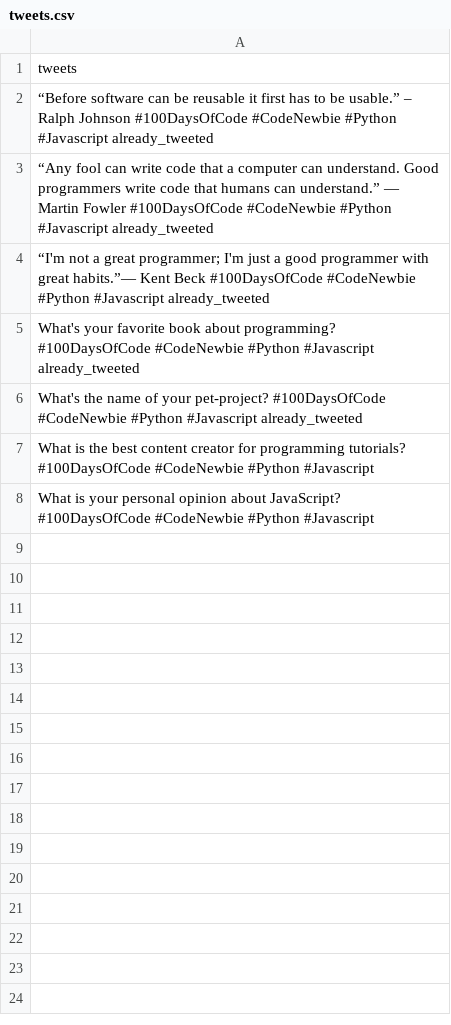
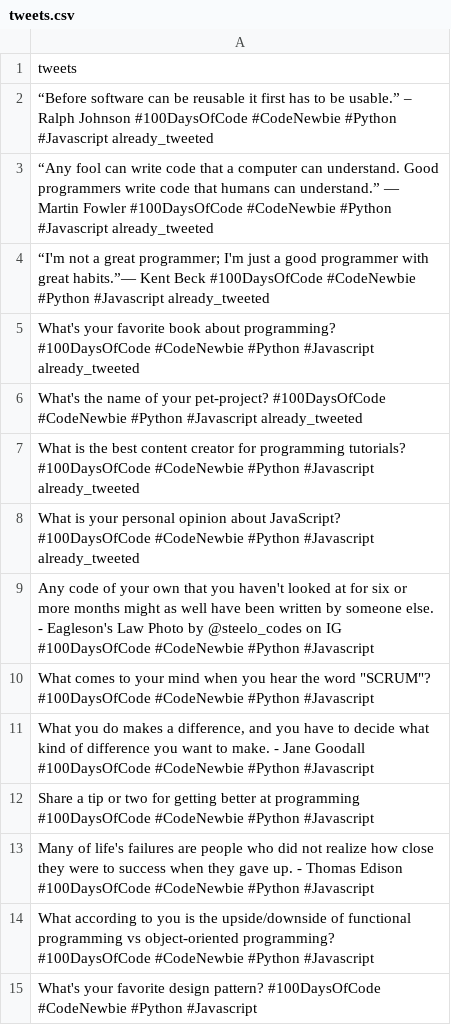
Before and after one commit to waldo237/twitterBot, a CSV file: tweets.csv, drawn as a sheet.

Commit message:
added more tweets

```diff
--- a/tweets.csv
+++ b/tweets.csv
@@ -6,3 +6,10 @@ What's your favorite book about programming? #100DaysOfCode  #CodeNewbie #Python
 What's the name of your pet-project? #100DaysOfCode  #CodeNewbie #Python #Javascript already_tweeted
-What is the best content creator for programming tutorials? #100DaysOfCode  #CodeNewbie #Python #Javascript
-What is your personal opinion about JavaScript? #100DaysOfCode  #CodeNewbie #Python #Javascript
+What is the best content creator for programming tutorials? #100DaysOfCode  #CodeNewbie #Python #Javascript already_tweeted
+What is your personal opinion about JavaScript? #100DaysOfCode  #CodeNewbie #Python #Javascript already_tweeted
+"Any code of your own that you haven't looked at for six or more months might as well have been written by someone else." - Eagleson's Law Photo by @steelo_codes on IG #100DaysOfCode  #CodeNewbie #Python #Javascript
+What comes to your mind when you hear the word "SCRUM"? #100DaysOfCode  #CodeNewbie #Python #Javascript
+"What you do makes a difference, and you have to decide what kind of difference you want to make." - Jane Goodall #100DaysOfCode  #CodeNewbie #Python #Javascript
+Share a tip or two for getting better at programming #100DaysOfCode  #CodeNewbie #Python #Javascript
+"Many of life's failures are people who did not realize how close they were to success when they gave up." - Thomas Edison #100DaysOfCode  #CodeNewbie #Python #Javascript
+What according to you is the upside/downside of functional programming vs object-oriented programming? #100DaysOfCode  #CodeNewbie #Python #Javascript
+What's your favorite design pattern?  #100DaysOfCode  #CodeNewbie #Python #Javascript
```
Also changed, not shown: 3 other files.
